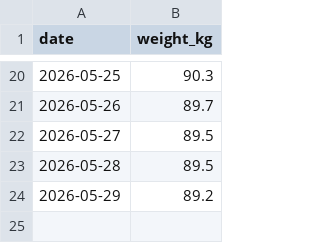
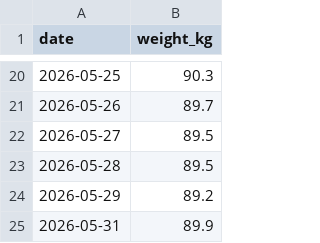
Before and after one commit to ben-davidson-6/liftlog, a CSV file: data/weight.csv, drawn as a sheet; only a part is shown, gaps mark what is left out; the diff names each change by its address in the sheet, - before the commit and + after, or states it on an @@ line.

Commit message:
log weight 2026-05-31

```diff
--- a/data/weight.csv
+++ b/data/weight.csv
+row 25: 2026-05-31 | 89.9
```
